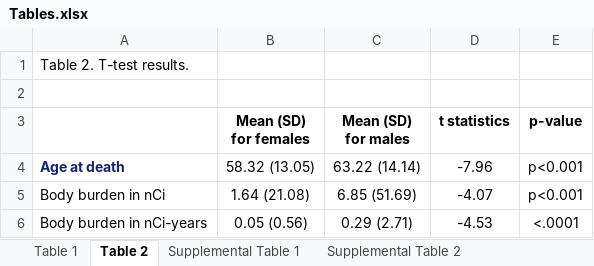
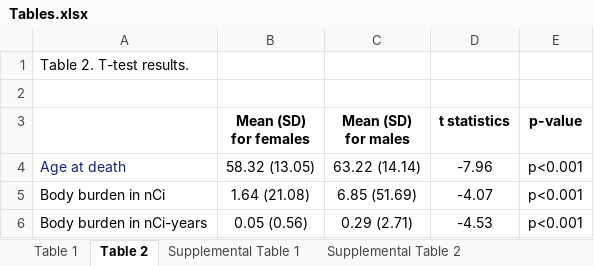
Before and after one commit to benson-wu/BIOSTAT-203A, an Excel workbook: Tables.xlsx, sheet Table 2, drawn as a sheet; values as stored, in another font and other column widths than the file's, no borders; the diff names each change by its address in the sheet, - before the commit and + after, or states it on an @@ line.

```diff
--- a/Tables.xlsx (sheet Table 2)
+++ b/Tables.xlsx (sheet Table 2)
-A4 bold: on
+A4 bold: off
-E6 (p-value): <.0001
+E6 (p-value): p<0.001
```
Also changed, not shown: sheet Supplemental Table 2.
